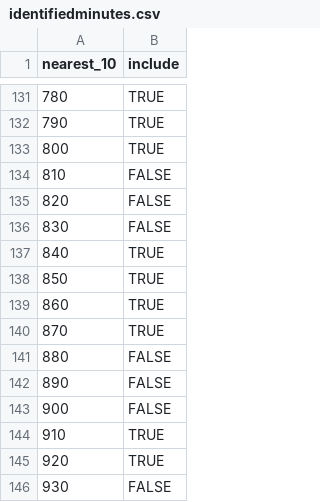
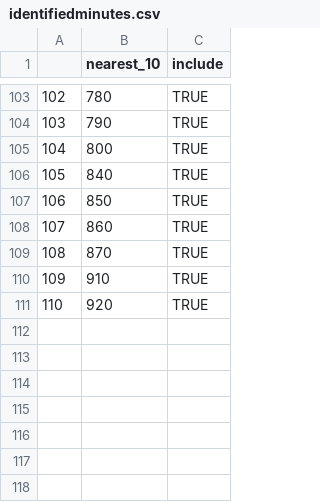
Before and after one commit to GiacomoLD97/Costa_Rica_PSA_Acoustic_Analysis, a CSV file: data/identifiedminutes.csv, drawn as a sheet; only a part is shown, gaps mark what is left out; removed rows and columns are numbered as before the commit, all else as after; the diff covers the shown part only; the diff names each change by its address in the sheet, - before the commit and + after, or states it on an @@ line.

```diff
--- a/data/identifiedminutes.csv
+++ b/data/identifiedminutes.csv
+column A, rows 103-111: 102 | 103 | 104 | 105 | 106 | 107 | 108 | 109 | 110
-row 134: 810 | FALSE
-row 135: 820 | FALSE
-row 136: 830 | FALSE
-row 141: 880 | FALSE
-row 142: 890 | FALSE
-row 143: 900 | FALSE
-row 146: 930 | FALSE
```
Also changed, not shown: 28 removed rows elsewhere in this file, data/FieldDataSheet.csv, 34 other files.
